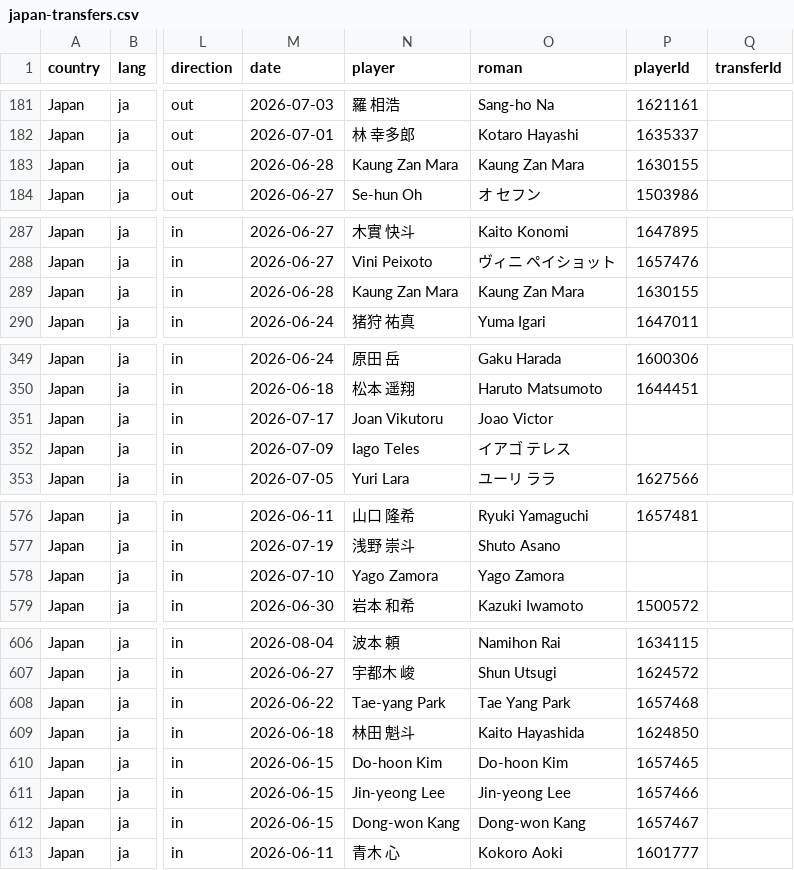
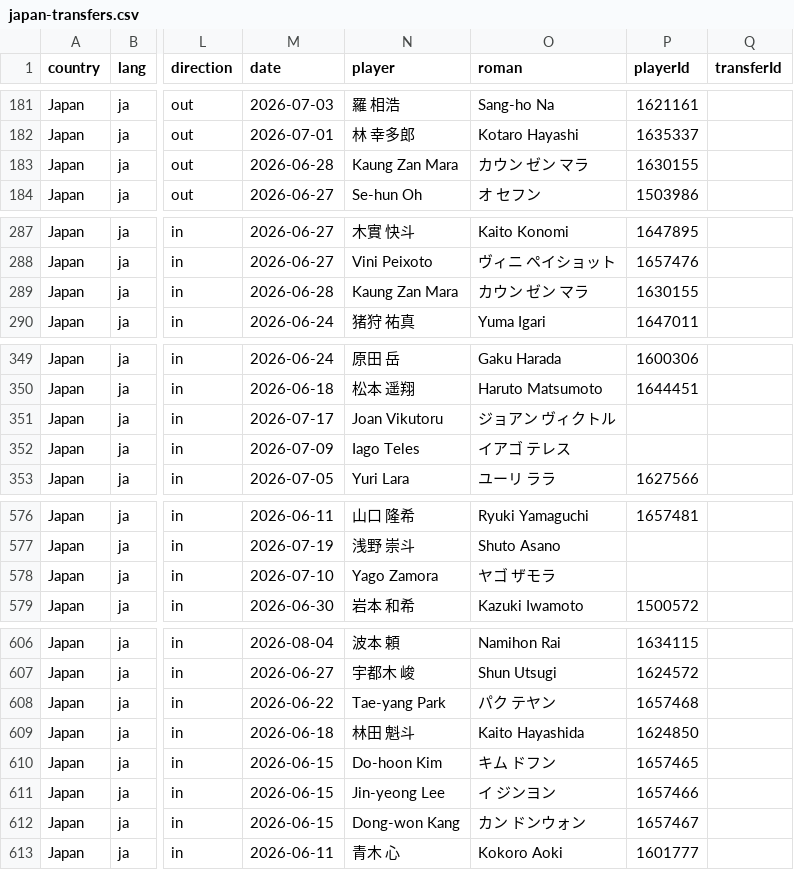
Before and after one commit to FreiheitLee1912/Soccer, a CSV file: japan-transfers.csv, drawn as a sheet; only a part is shown, gaps mark what is left out; the diff names each change by its address in the sheet, - before the commit and + after, or states it on an @@ line.

```diff
--- a/japan-transfers.csv
+++ b/japan-transfers.csv
-O183 (roman): Kaung Zan Mara
+O183 (roman): カウン ゼン マラ
-O289 (roman): Kaung Zan Mara
+O289 (roman): カウン ゼン マラ
-O351 (roman): Joao Victor
+O351 (roman): ジョアン ヴィクトル
-O578 (roman): Yago Zamora
+O578 (roman): ヤゴ ザモラ
-O608 (roman): Tae Yang Park
+O608 (roman): パク テヤン
-O610 (roman): Do-hoon Kim
+O610 (roman): キム ドフン
-O611 (roman): Jin-yeong Lee
+O611 (roman): イ ジンヨン
-O612 (roman): Dong-won Kang
+O612 (roman): カン ドンウォン
```
Also changed, not shown: 3 other files.
